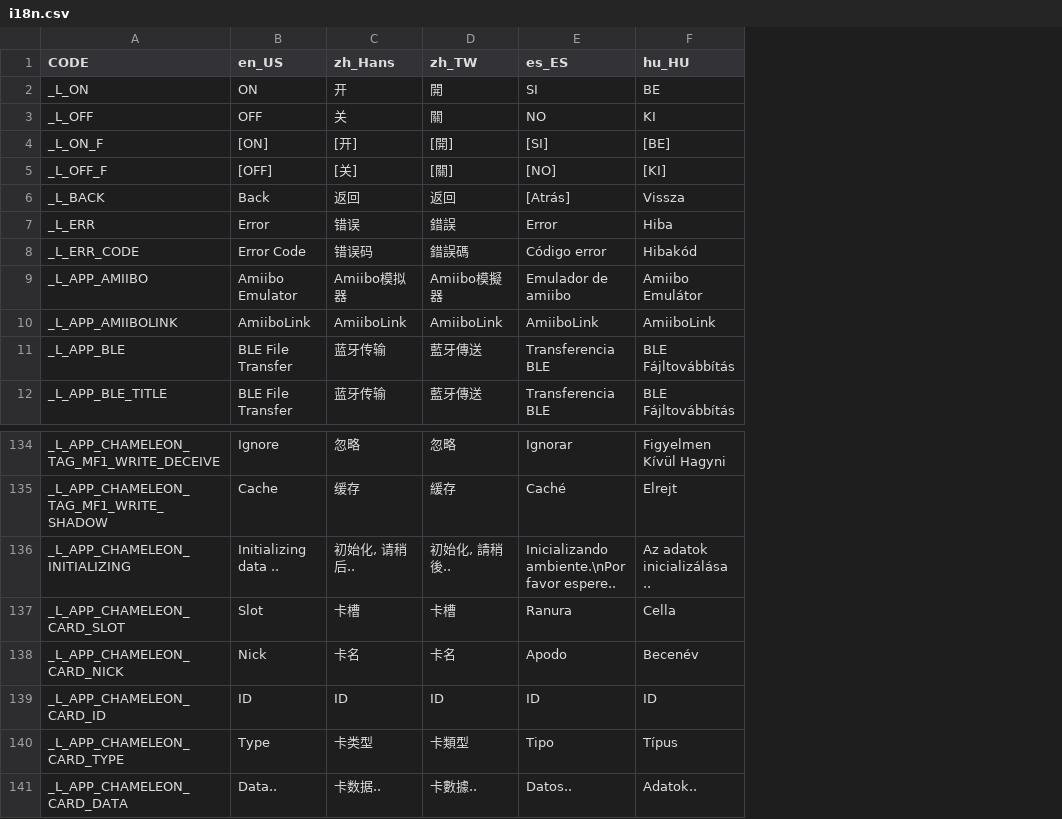
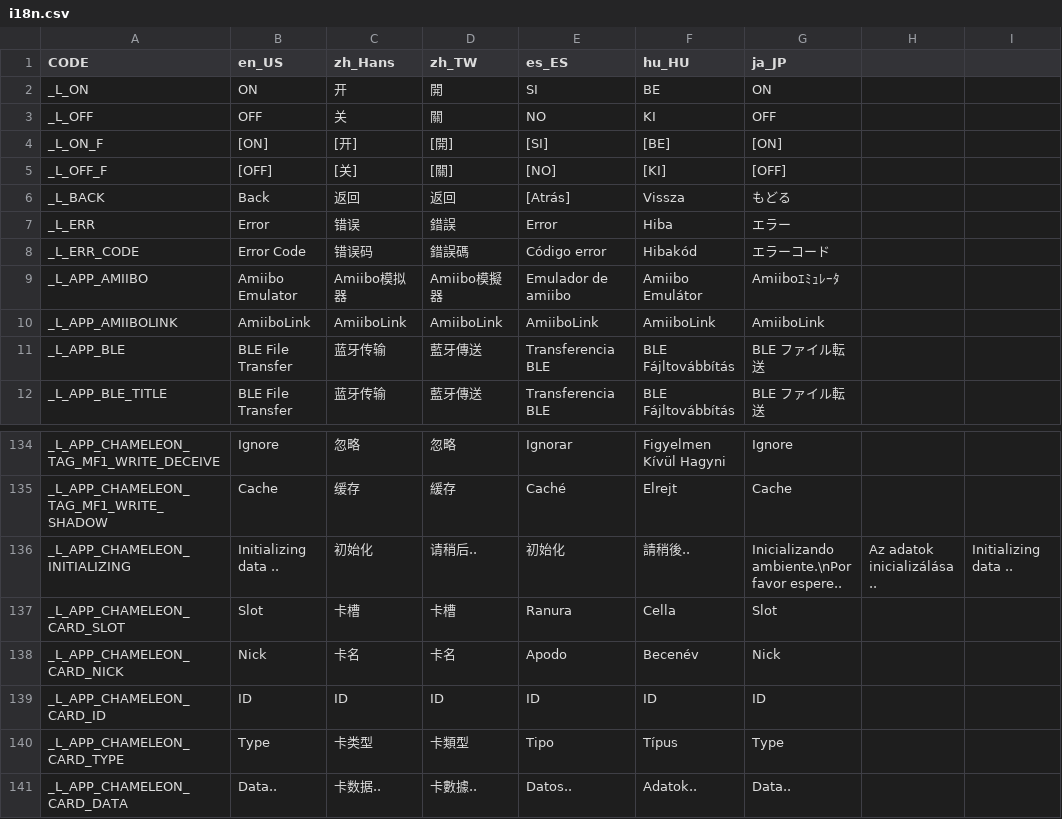
Before and after one commit to James-Makoto/pixl.js, a CSV file: fw/data/i18n.csv, drawn as a sheet; only a part is shown, gaps mark what is left out; the diff names each change by its address in the sheet, - before the commit and + after, or states it on an @@ line.

Commit message:
Add files via upload

```diff
--- a/fw/data/i18n.csv
+++ b/fw/data/i18n.csv
+column G (ja_JP), rows 2-12: ON | OFF | [ON] | [OFF] | もどる | エラー | エラーコード | Amiiboｴﾐｭﾚｰﾀ | AmiiboLink | BLE ファイル転送 | BLE ファイル転送; rows 134-141: Ignore | Cache | Inicializando ambiente.\nPor favor espere.. | Slot | Nick | ID | Type | Data..
+column H, row 136: Az adatok inicializálása ..
+column I, row 136: Initializing data ..
-C136 (zh_Hans): 初始化, 请稍后..
+C136 (zh_Hans): 初始化
-D136 (zh_TW): 初始化, 請稍後..
+D136 (zh_TW): 请稍后..
-E136 (es_ES): Inicializando ambiente.\nPor favor espere..
+E136 (es_ES): 初始化
-F136 (hu_HU): Az adatok inicializálása ..
+F136 (hu_HU): 請稍後..
```
